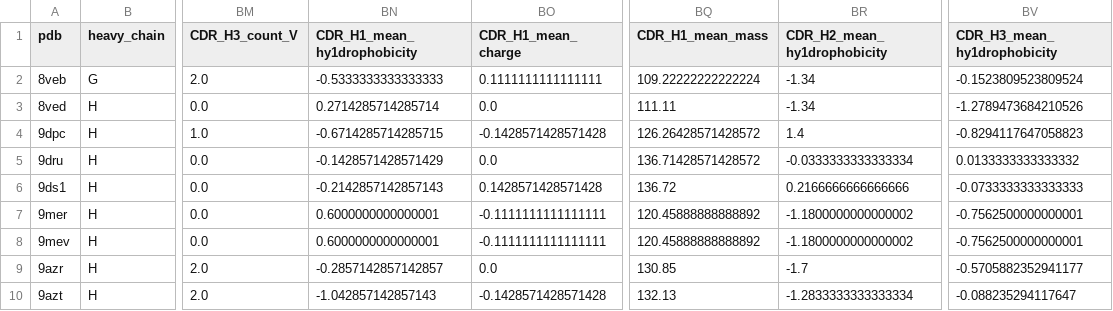
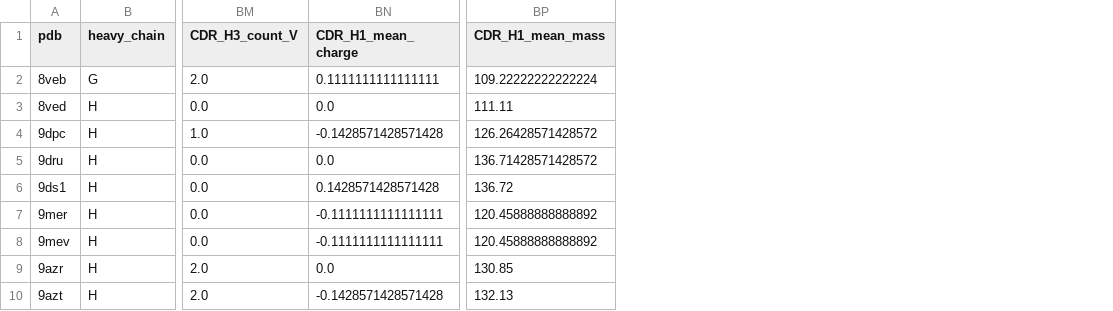
Before and after one commit to datascience-2025-group4/group04-team02, a TSV file: data cleanup/influenza_cdr_seq.tsv, drawn as a sheet; only a part is shown, gaps mark what is left out; the diff names each change by its address in the sheet, - before the commit and + after, or states it on an @@ line.

```diff
--- a/data cleanup/influenza_cdr_seq.tsv
+++ b/data cleanup/influenza_cdr_seq.tsv
-column BN (CDR_H1_mean_hy1drophobicity), rows 2-10: -0.5333333333333333 | 0.2714285714285714 | -0.6714285714285715 | -0.1428571428571429 | -0.2142857142857143 | 0.6000000000000001 | 0.6000000000000001 | -0.2857142857142857 | -1.042857142857143
-column BR (CDR_H2_mean_hy1drophobicity), rows 2-10: -1.34 | -1.34 | 1.4 | -0.0333333333333334 | 0.2166666666666666 | -1.1800000000000002 | -1.1800000000000002 | -1.7 | -1.2833333333333334
-column BV (CDR_H3_mean_hy1drophobicity), rows 2-10: -0.1523809523809524 | -1.2789473684210526 | -0.8294117647058823 | 0.0133333333333332 | -0.0733333333333333 | -0.7562500000000001 | -0.7562500000000001 | -0.5705882352941177 | -0.088235294117647
```
Also changed, not shown: 2 other files.
